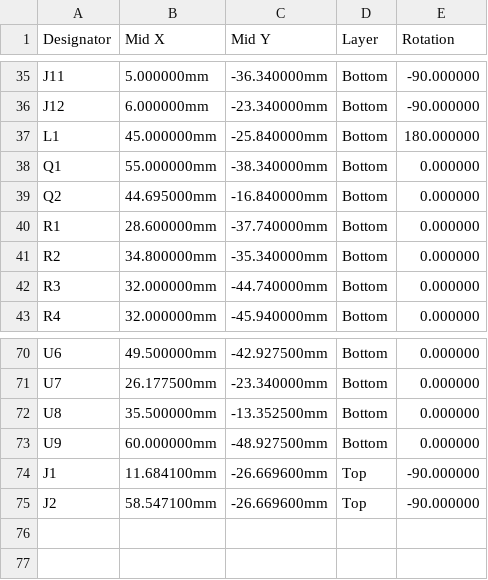
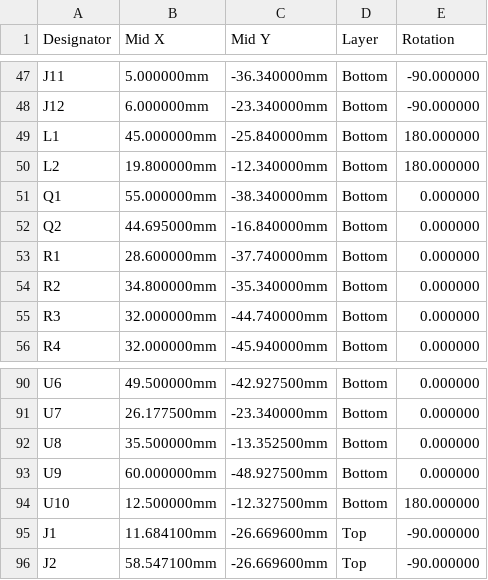
Before and after one commit to Leif-Rydenfalk/walking-robot-kit, a CSV file: electronics/hat/fab/cpl.csv, drawn as a sheet; only a part is shown, gaps mark what is left out; the diff covers the shown part only.

```diff
--- a/electronics/hat/fab/cpl.csv
+++ b/electronics/hat/fab/cpl.csv
@@ -37,2 +49,3 @@ J12,6.000000mm,-23.340000mm,Bottom,-90.000000
 L1,45.000000mm,-25.840000mm,Bottom,180.000000
+L2,19.800000mm,-12.340000mm,Bottom,180.000000
 Q1,55.000000mm,-38.340000mm,Bottom,0.000000
@@ -73,2 +93,3 @@ U8,35.500000mm,-13.352500mm,Bottom,0.000000
 U9,60.000000mm,-48.927500mm,Bottom,0.000000
+U10,12.500000mm,-12.327500mm,Bottom,180.000000
 J1,11.684100mm,-26.669600mm,Top,-90.000000
```
Also changed, not shown: 19 added rows and 4 edited cells elsewhere in this file, electronics/hat/fab/bom.csv, 36 other files.
